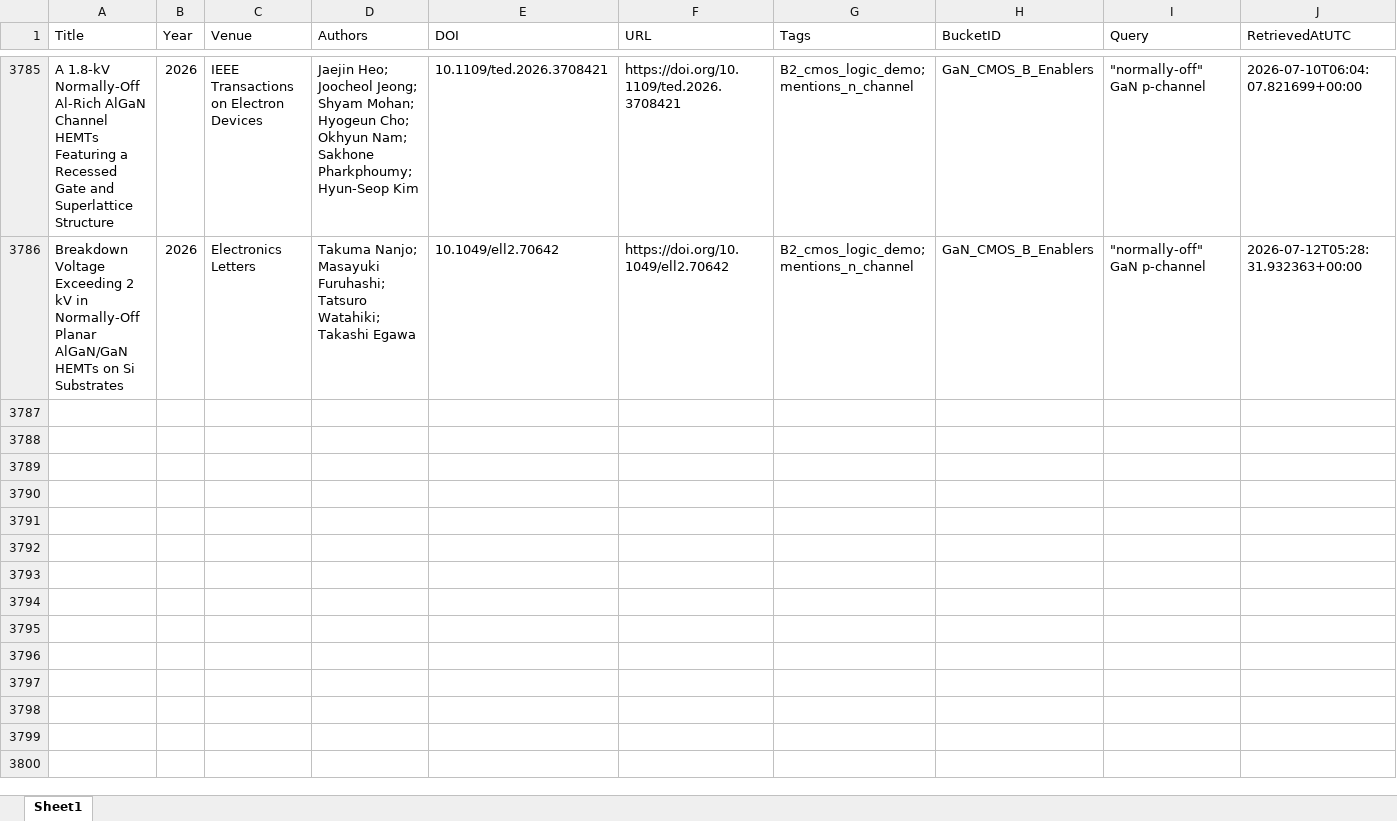
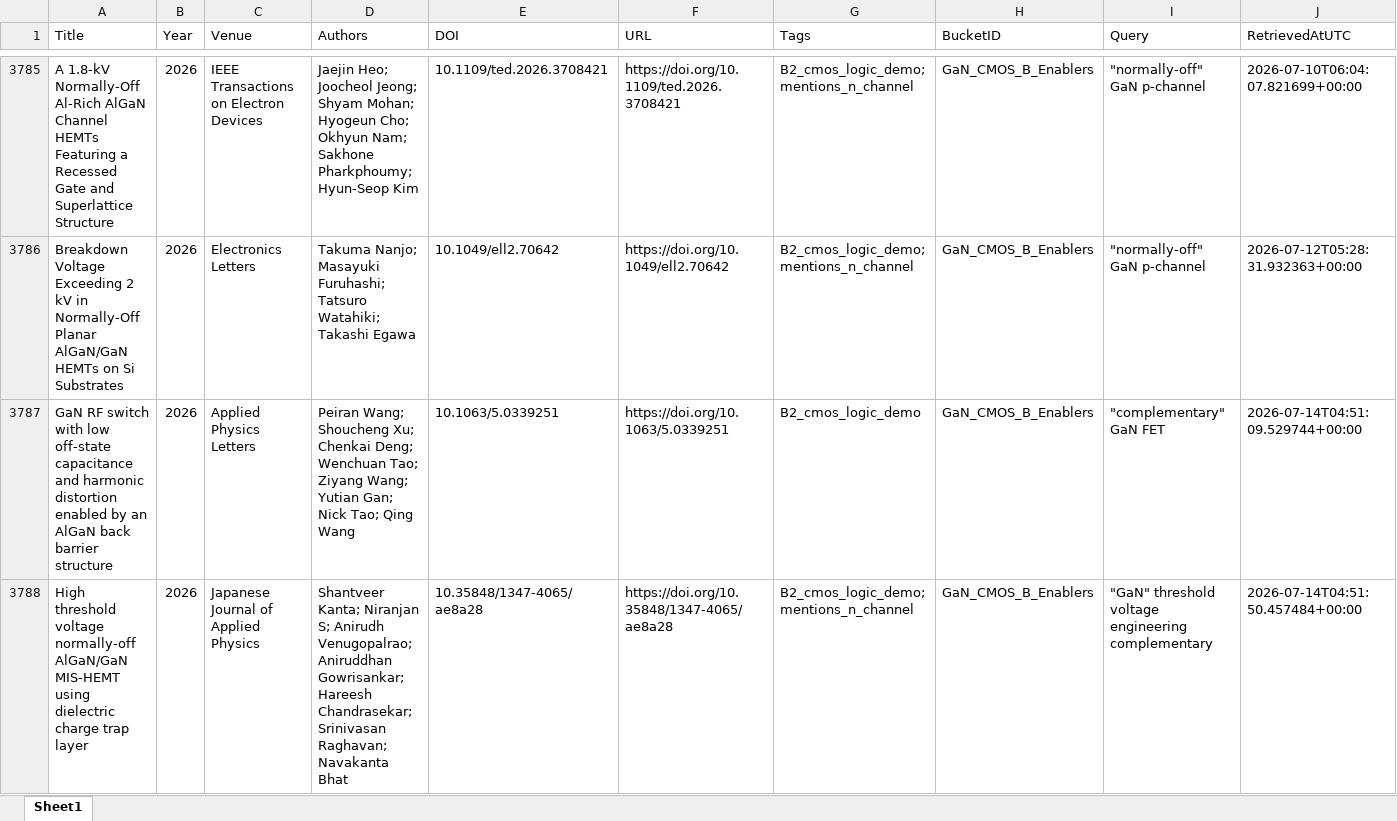
Before and after one commit to kainlulow/IKD_GaN_Project, an Excel workbook: 02_reports/node_b/NodeB_HighConfidence.xlsx, sheet Sheet1, drawn as a sheet; only a part is shown, gaps mark what is left out; values as stored, in another font and other column widths than the file's, no borders; rows hold the shown columns only; the diff covers the shown part only; the diff names each change by its address in the sheet, - before the commit and + after, or states it on an @@ line.

```diff
--- a/02_reports/node_b/NodeB_HighConfidence.xlsx (sheet Sheet1)
+++ b/02_reports/node_b/NodeB_HighConfidence.xlsx (sheet Sheet1)
+row 3787: GaN RF switch with low off-state capacitance and harmonic distortion enabled by an AlGaN back barrier structure | 2026 | Applied Physics Letters | Peiran Wang; Shoucheng Xu; Chenkai Deng; Wenchuan Tao; Ziyang Wang; Yutian Gan; Nick Tao; Qing Wang | 10.1063/5.0339251 | https://doi.org/10.1063/5.0339251 | B2_cmos_logic_demo | GaN_CMOS_B_Enablers | "complementary" GaN FET | 2026-07-14T04:51:09.529744+00:00
+row 3788: High threshold voltage normally-off AlGaN/GaN MIS-HEMT using dielectric charge trap layer | 2026 | Japanese Journal of Applied Physics | Shantveer Kanta; Niranjan S; Anirudh Venugopalrao; Aniruddhan Gowrisankar; Hareesh Chandrasekar; Srinivasan Raghavan; Navakanta Bhat | 10.35848/1347-4065/ae8a28 | https://doi.org/10.35848/1347-4065/ae8a28 | B2_cmos_logic_demo; mentions_n_channel | GaN_CMOS_B_Enablers | "GaN" threshold voltage engineering complementary | 2026-07-14T04:51:50.457484+00:00
```
Also changed, not shown: 2 added rows elsewhere in this sheet, 01_literature/IKD_Literature_Master.xlsx, 01_literature/IKD_ReviewQueue.xlsx, 3 other files.
